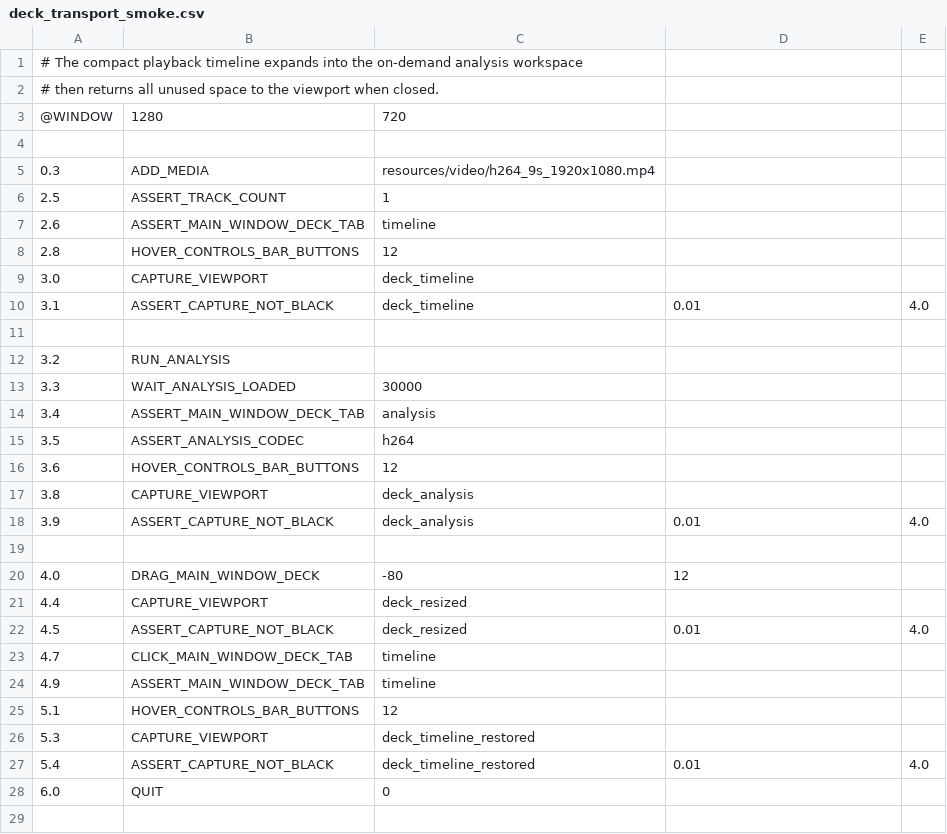
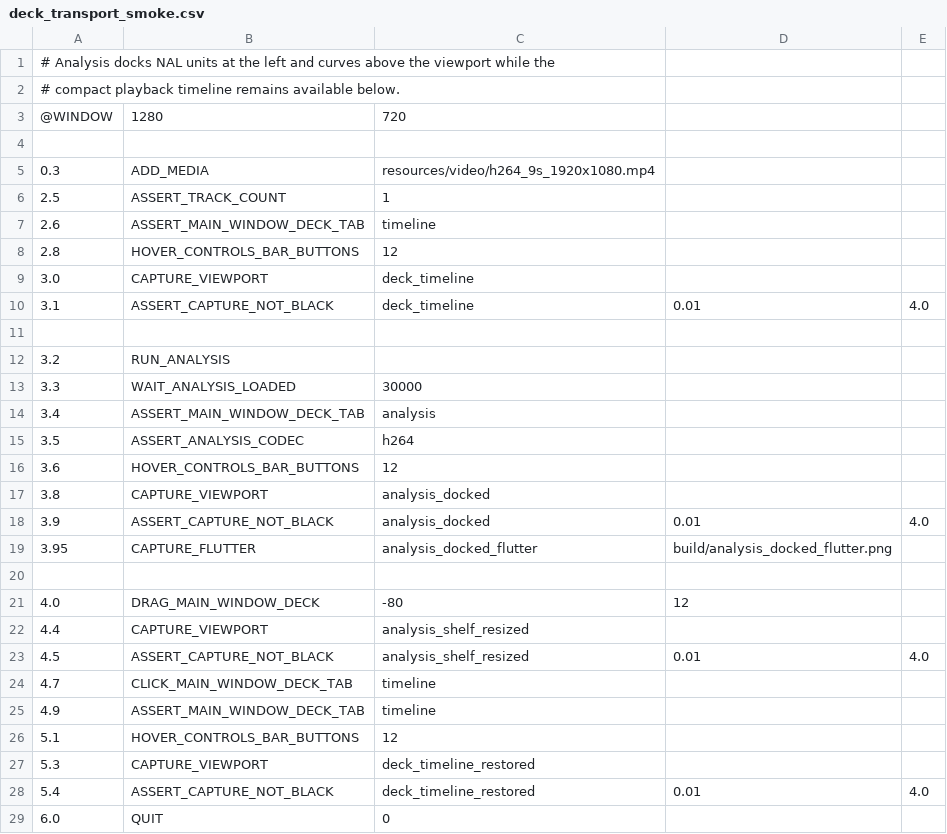
Before and after one commit to Nakiha/VoidPlayer, a CSV file: ui_tests/analysis/deck_transport_smoke.csv, drawn as a sheet.

Commit message:
feat: dock analysis around playback viewport

```diff
--- a/ui_tests/analysis/deck_transport_smoke.csv
+++ b/ui_tests/analysis/deck_transport_smoke.csv
@@ -1,3 +1,3 @@
-# The compact playback timeline expands into the on-demand analysis workspace,
-# then returns all unused space to the viewport when closed.
+# Analysis docks NAL units at the left and curves above the viewport while the
+# compact playback timeline remains available below.
 @WINDOW,1280,720
@@ -16,8 +16,9 @@
 3.6,HOVER_CONTROLS_BAR_BUTTONS,12
-3.8,CAPTURE_VIEWPORT,deck_analysis
-3.9,ASSERT_CAPTURE_NOT_BLACK,deck_analysis,0.01,4.0
+3.8,CAPTURE_VIEWPORT,analysis_docked
+3.9,ASSERT_CAPTURE_NOT_BLACK,analysis_docked,0.01,4.0
+3.95,CAPTURE_FLUTTER,analysis_docked_flutter,build/analysis_docked_flutter.png
 
 4.0,DRAG_MAIN_WINDOW_DECK,-80,12
-4.4,CAPTURE_VIEWPORT,deck_resized
-4.5,ASSERT_CAPTURE_NOT_BLACK,deck_resized,0.01,4.0
+4.4,CAPTURE_VIEWPORT,analysis_shelf_resized
+4.5,ASSERT_CAPTURE_NOT_BLACK,analysis_shelf_resized,0.01,4.0
 4.7,CLICK_MAIN_WINDOW_DECK_TAB,timeline
```
Also changed, not shown: 9 other files.
